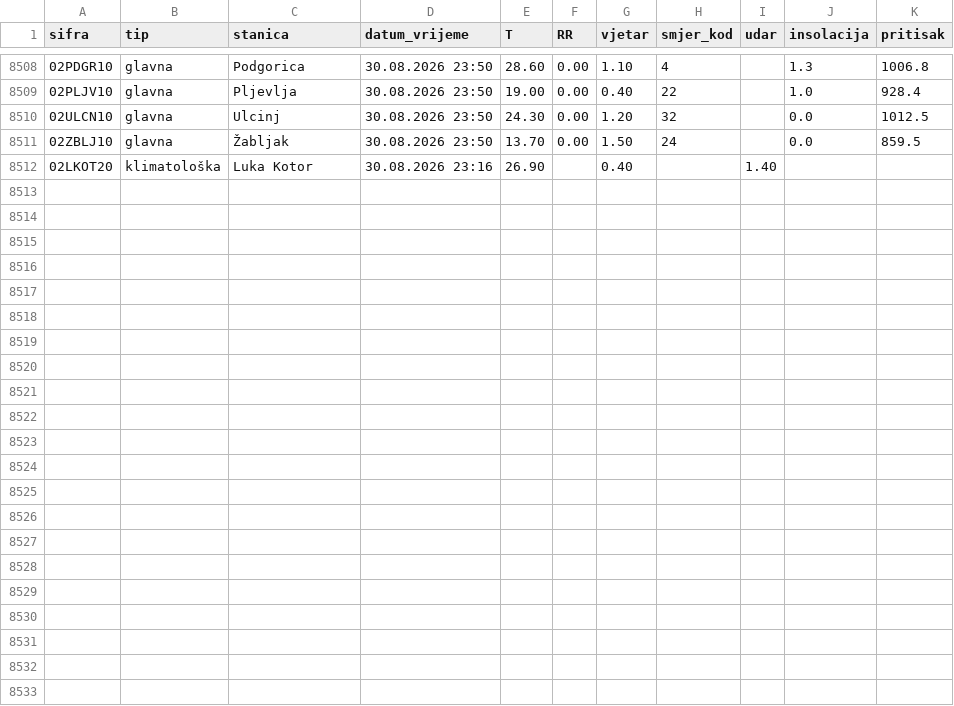
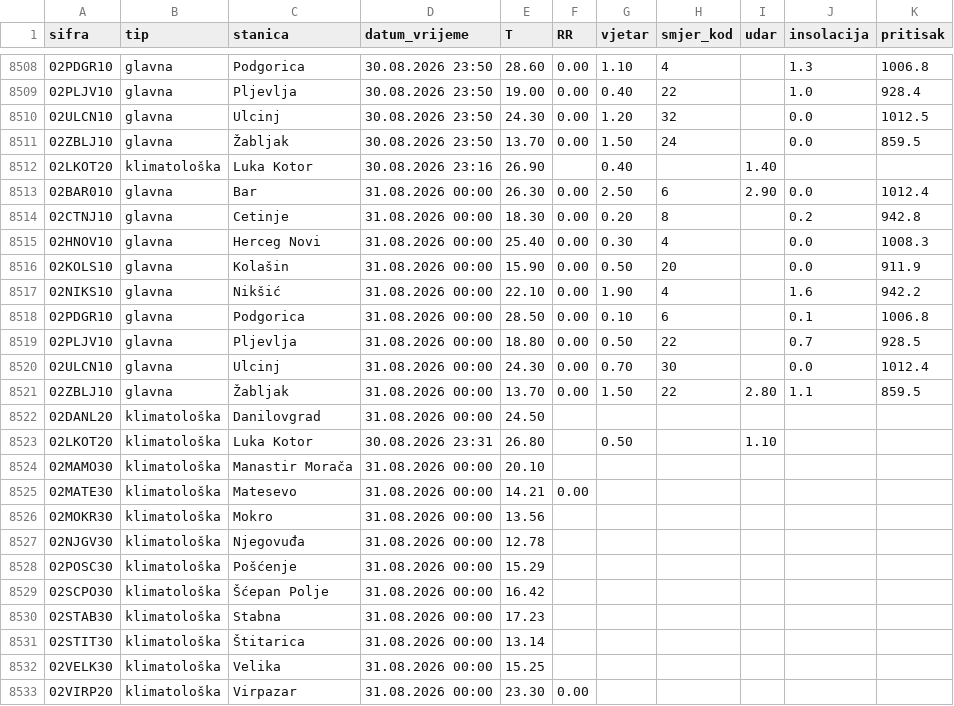
Before and after one commit to forkusis/MeteoMNEv2, a CSV file: data/history.csv, drawn as a sheet; only a part is shown, gaps mark what is left out.

```diff
--- a/data/history.csv
+++ b/data/history.csv
@@ -8512 +8512,22 @@ sifra,tip,stanica,datum_vrijeme,T,RR,vjetar,smjer_kod,udar,insolacija,pritisak
 02LKOT20,klimatološka,Luka Kotor,30.08.2026 23:16,26.90,,0.40,,1.40,,
+02BAR010,glavna,Bar,31.08.2026 00:00,26.30,0.00,2.50,6,2.90,0.0,1012.4
+02CTNJ10,glavna,Cetinje,31.08.2026 00:00,18.30,0.00,0.20,8,,0.2,942.8
+02HNOV10,glavna,Herceg Novi,31.08.2026 00:00,25.40,0.00,0.30,4,,0.0,1008.3
+02KOLS10,glavna,Kolašin,31.08.2026 00:00,15.90,0.00,0.50,20,,0.0,911.9
+02NIKS10,glavna,Nikšić,31.08.2026 00:00,22.10,0.00,1.90,4,,1.6,942.2
+02PDGR10,glavna,Podgorica,31.08.2026 00:00,28.50,0.00,0.10,6,,0.1,1006.8
+02PLJV10,glavna,Pljevlja,31.08.2026 00:00,18.80,0.00,0.50,22,,0.7,928.5
+02ULCN10,glavna,Ulcinj,31.08.2026 00:00,24.30,0.00,0.70,30,,0.0,1012.4
+02ZBLJ10,glavna,Žabljak,31.08.2026 00:00,13.70,0.00,1.50,22,2.80,1.1,859.5
+02DANL20,klimatološka,Danilovgrad,31.08.2026 00:00,24.50,,,,,,
+02LKOT20,klimatološka,Luka Kotor,30.08.2026 23:31,26.80,,0.50,,1.10,,
+02MAMO30,klimatološka,Manastir Morača,31.08.2026 00:00,20.10,,,,,,
+02MATE30,klimatološka,Matesevo,31.08.2026 00:00,14.21,0.00,,,,,
+02MOKR30,klimatološka,Mokro,31.08.2026 00:00,13.56,,,,,,
+02NJGV30,klimatološka,Njegovuđa,31.08.2026 00:00,12.78,,,,,,
+02POSC30,klimatološka,Pošćenje,31.08.2026 00:00,15.29,,,,,,
+02SCPO30,klimatološka,Šćepan Polje,31.08.2026 00:00,16.42,,,,,,
+02STAB30,klimatološka,Stabna,31.08.2026 00:00,17.23,,,,,,
+02STIT30,klimatološka,Štitarica,31.08.2026 00:00,13.14,,,,,,
+02VELK30,klimatološka,Velika,31.08.2026 00:00,15.25,,,,,,
+02VIRP20,klimatološka,Virpazar,31.08.2026 00:00,23.30,0.00,,,,,
```
Also changed, not shown: 22 other files.
